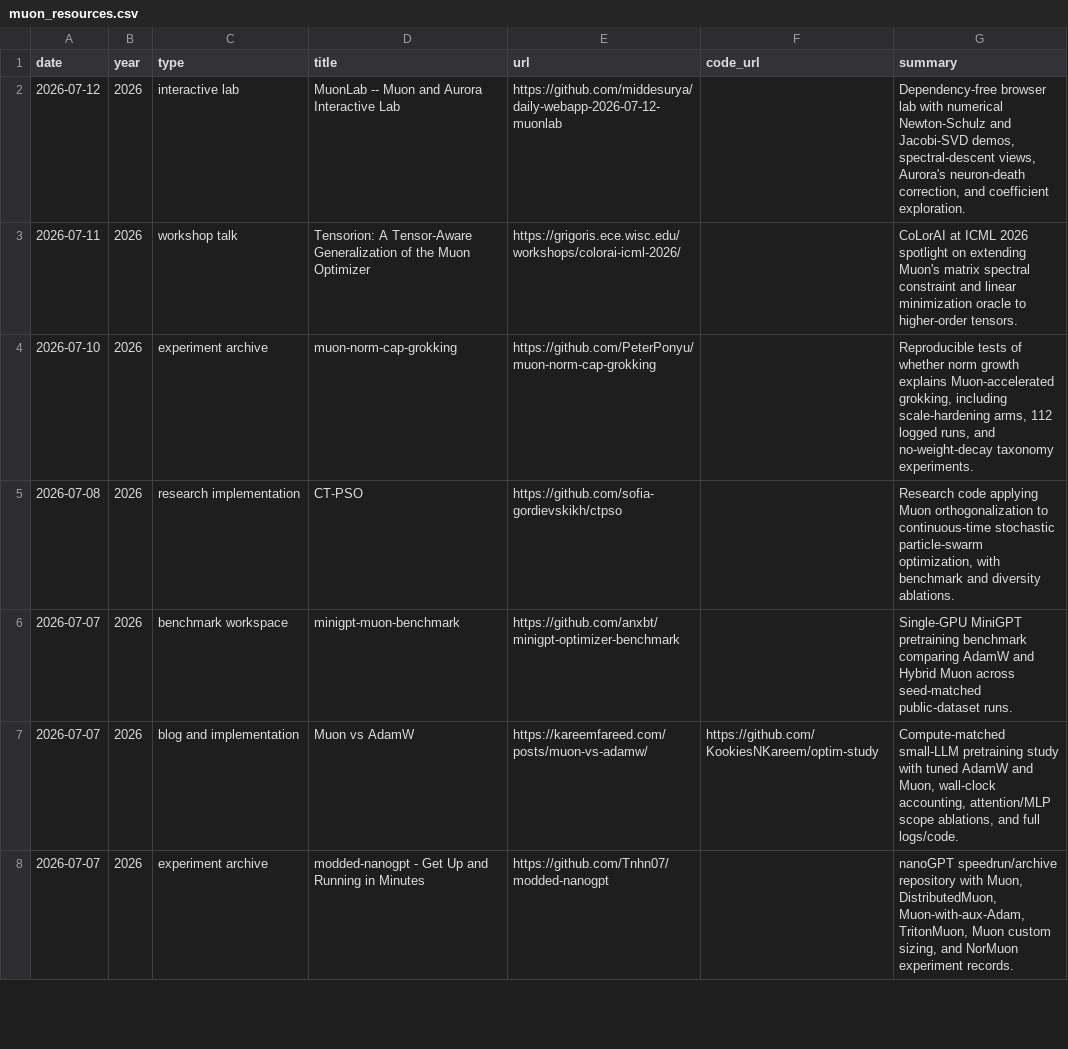
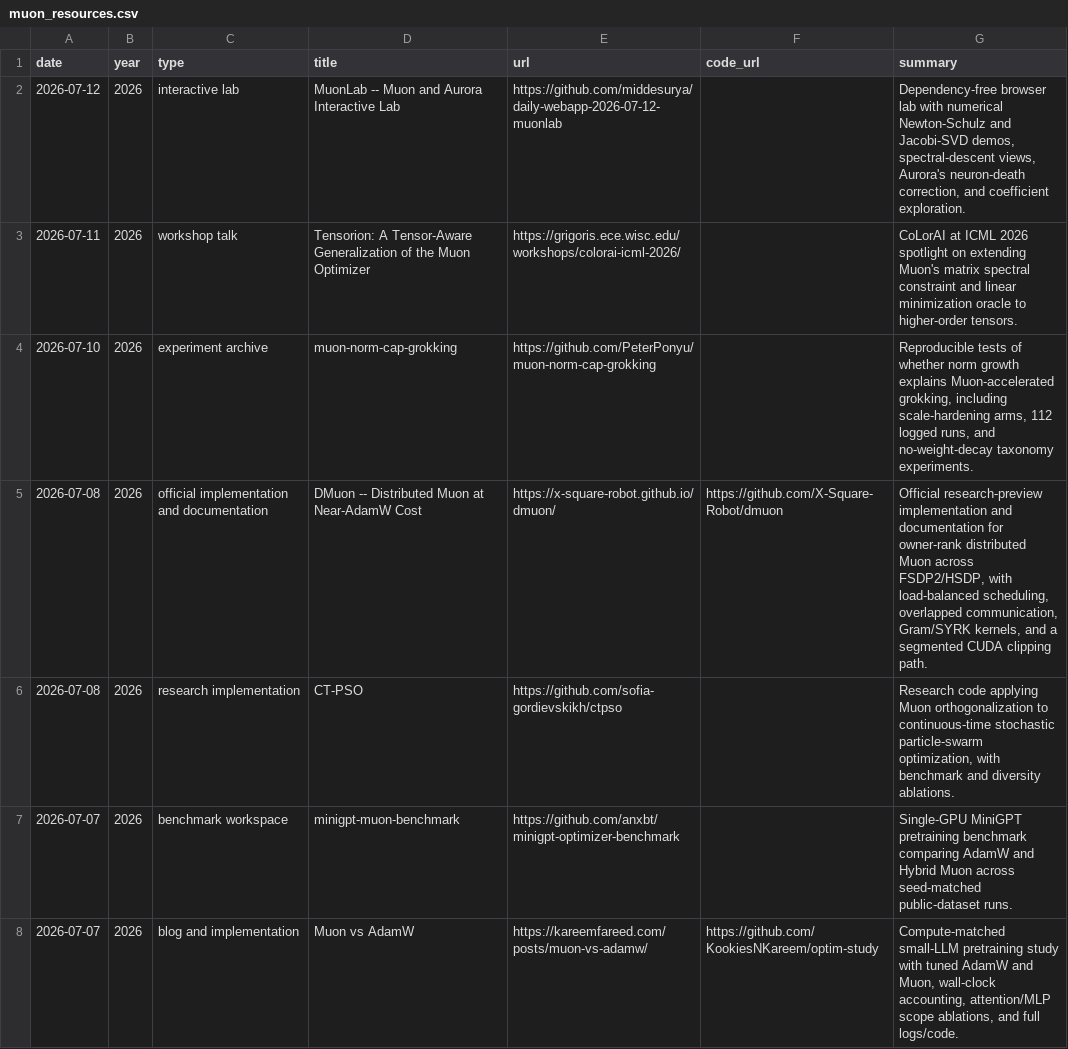
Before and after one commit to JiwenJ/Awesome-Optimizers, a CSV file: data/muon_resources.csv, drawn as a sheet; only a part is shown; the shorter side is filled out with more unchanged rows.

Commit message:
Add DMuon implementation update

```diff
--- a/data/muon_resources.csv
+++ b/data/muon_resources.csv
@@ -4,2 +4,3 @@ date,year,type,title,url,code_url,summary
 2026-07-10,2026,experiment archive,muon-norm-cap-grokking,https://github.com/PeterPonyu/muon-norm-cap-grokking,,"Reproducible tests of whether norm growth explains Muon-accelerated grokking, including scale-hardening arms, 112 logged runs, and no-weight-decay taxonomy experiments."
+2026-07-08,2026,official implementation and documentation,DMuon -- Distributed Muon at Near-AdamW Cost,https://x-square-robot.github.io/dmuon/,https://github.com/X-Square-Robot/dmuon,"Official research-preview implementation and documentation for owner-rank distributed Muon across FSDP2/HSDP, with load-balanced scheduling, overlapped communication, Gram/SYRK kernels, and a segmented CUDA clipping path."
 2026-07-08,2026,research implementation,CT-PSO,https://github.com/sofia-gordievskikh/ctpso,,"Research code applying Muon orthogonalization to continuous-time stochastic particle-swarm optimization, with benchmark and diversity ablations."
```
Also changed, not shown: 1 other file.
